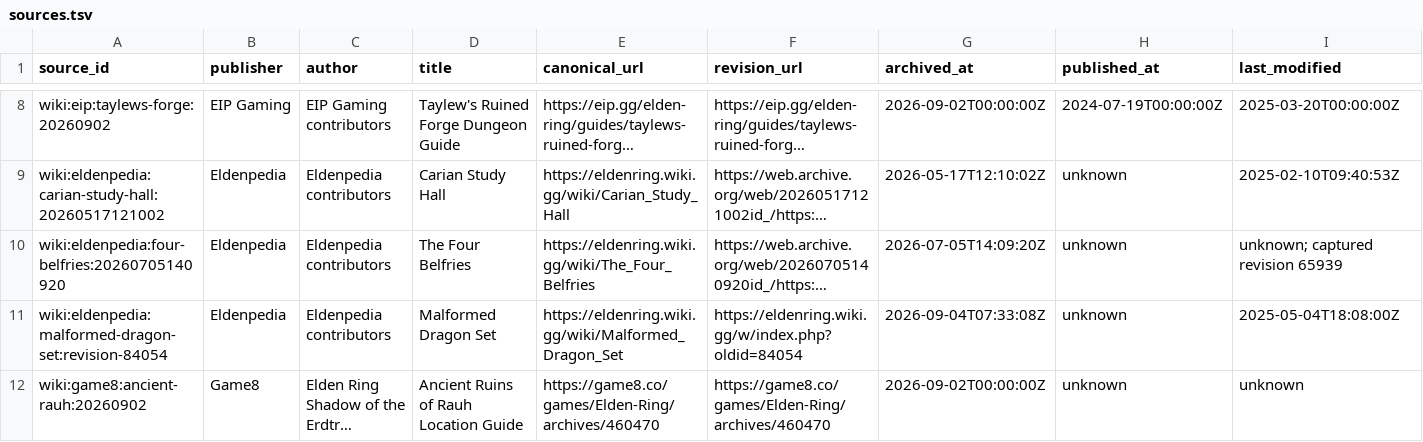
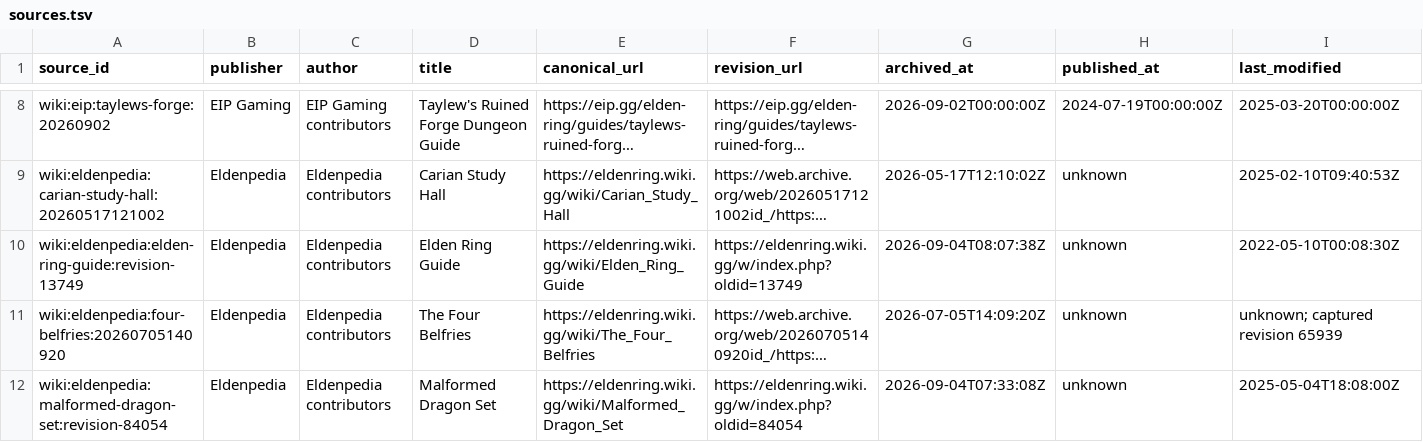
Before and after one commit to 4laric/er-archipelago, a TSV file: greenfield/evidence/wiki-audit/sources.tsv, drawn as a sheet; only a part is shown, gaps mark what is left out; the shorter side is filled out with more unchanged rows; long unchanged cells end in …; rows hold the shown columns only; the diff names each change by its address in the sheet, - before the commit and + after, or states it on an @@ line.

Commit message:
Corroborate Deeproot Twinned Armor with Eldenpedia

```diff
--- a/greenfield/evidence/wiki-audit/sources.tsv
+++ b/greenfield/evidence/wiki-audit/sources.tsv
+row 10: wiki:eldenpedia:elden-ring-guide:revision-13749 | Eldenpedia | Eldenpedia contributors | Elden Ring Guide | https://eldenring.wiki.gg/wiki/Elden_Ring_Guide | https://eldenring.wiki.gg/w/index.php?oldid=13749 | 2026-09-04T08:07:38Z | unknown | 2022-05-10T00:08:30Z
```
Also changed, not shown: 8 other files.
